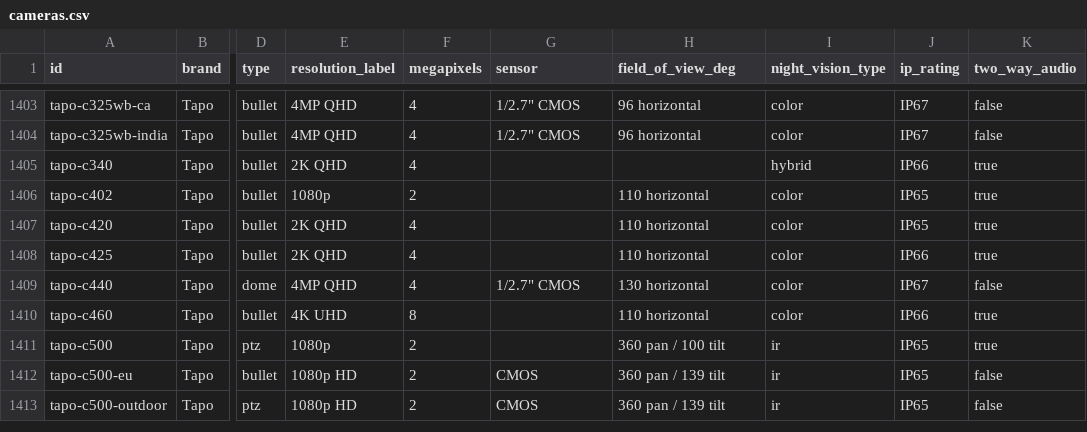
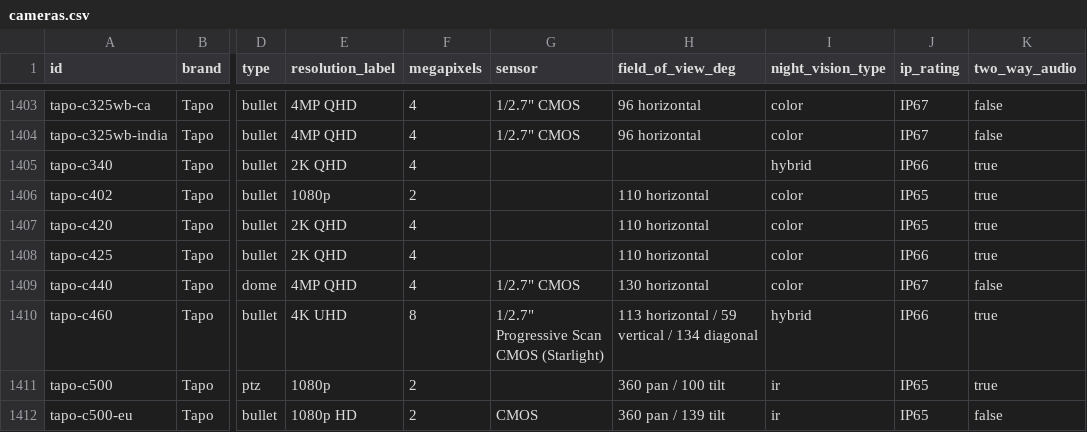
Before and after one commit to ch-bas/cctv-camera-database, a CSV file: data/cameras.csv, drawn as a sheet; only a part is shown, gaps mark what is left out; the shorter side is filled out with more unchanged rows; the diff names each change by its address in the sheet, - before the commit and + after, or states it on an @@ line.

Commit message:
Verify + correct Tapo C460 specs against official page
Cross-checked C460 against the official Tapo spec page (confirms no RTSP/ONVIF,
per #26). Corrected: night vision color->hybrid (IR 850nm ~15m + color),
lens 3.3mm/F1.6 -> 3.17mm/F1.65, FOV 110 -> 113/59/134; added Starlight
sensor, 15fps, operating temp (-20 to 45), and dimensions. Official source added.

```diff
--- a/data/cameras.csv
+++ b/data/cameras.csv
-G1410 (sensor): (empty)
+G1410 (sensor): 1/2.7" Progressive Scan CMOS (Starlight)
-H1410 (field_of_view_deg): 110 horizontal
+H1410 (field_of_view_deg): 113 horizontal / 59 vertical / 134 diagonal
-I1410 (night_vision_type): color
+I1410 (night_vision_type): hybrid
```
Also changed, not shown: 4 other files.
